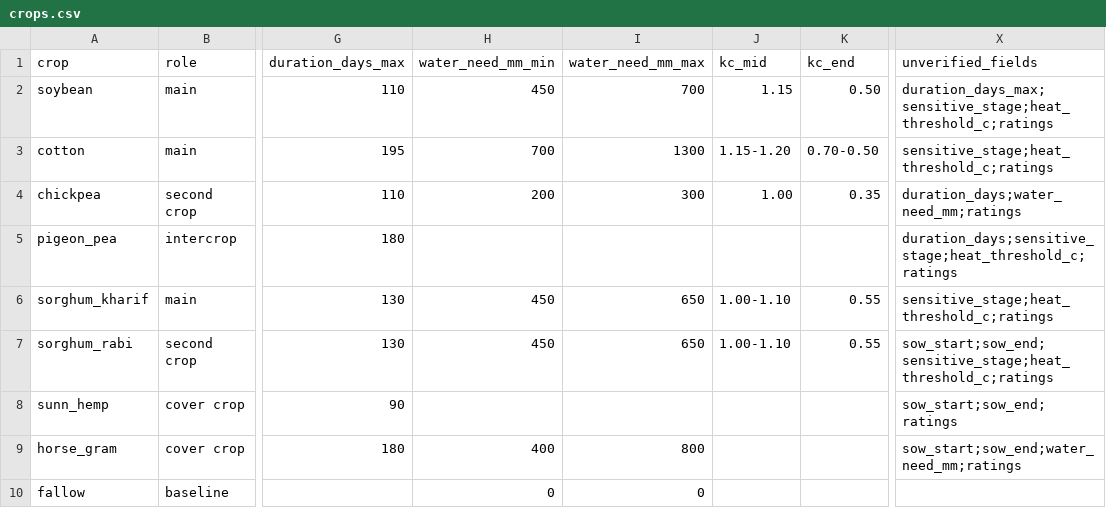
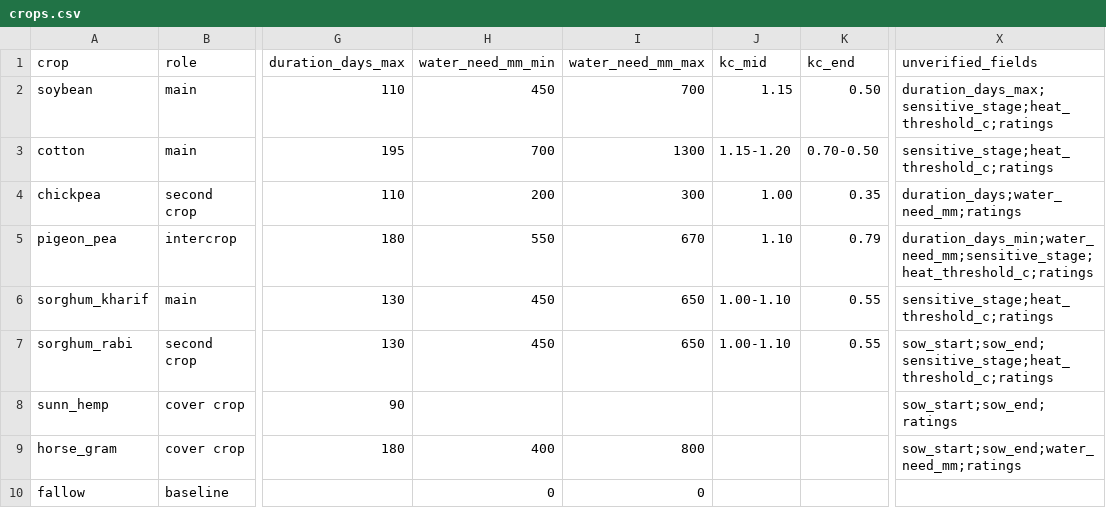
Before and after one commit to kmcodes/space-apps, a CSV file: data/crops.csv, drawn as a sheet; only a part is shown, gaps mark what is left out; the diff names each change by its address in the sheet, - before the commit and + after, or states it on an @@ line.

Commit message:
Pigeon pea: measured Kc, season length and sowing dates from the PDKV Akola lysimeter study (valid); water need 550-670 mm derived from it and POWER weather (unverified). Cotton with pigeon pea is now scored on all parts and ranked. 153 tests.

```diff
--- a/data/crops.csv
+++ b/data/crops.csv
-H5 (water_need_mm_min): (empty)
+H5 (water_need_mm_min): 550
-I5 (water_need_mm_max): (empty)
+I5 (water_need_mm_max): 670
-J5 (kc_mid): (empty)
+J5 (kc_mid): 1.10
-K5 (kc_end): (empty)
+K5 (kc_end): 0.79
-X5 (unverified_fields): duration_days;sensitive_stage;heat_threshold_c;ratings
+X5 (unverified_fields): duration_days_min;water_need_mm;sensitive_stage;heat_threshold_c;ratings
```
Also changed, not shown: 7 other files.
